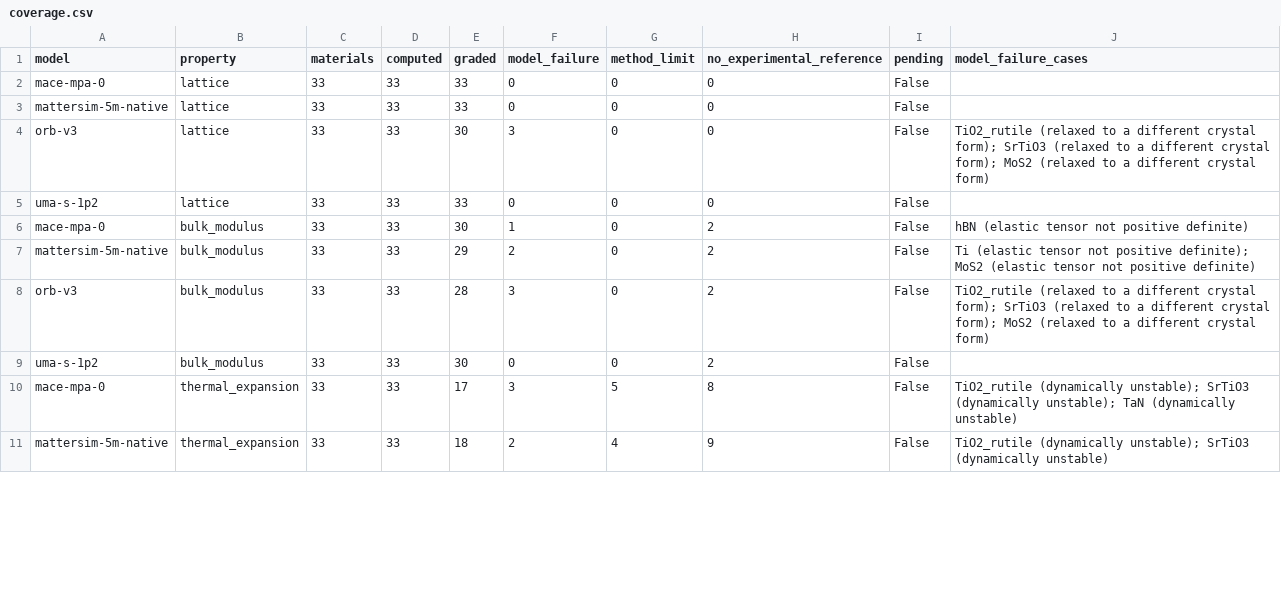
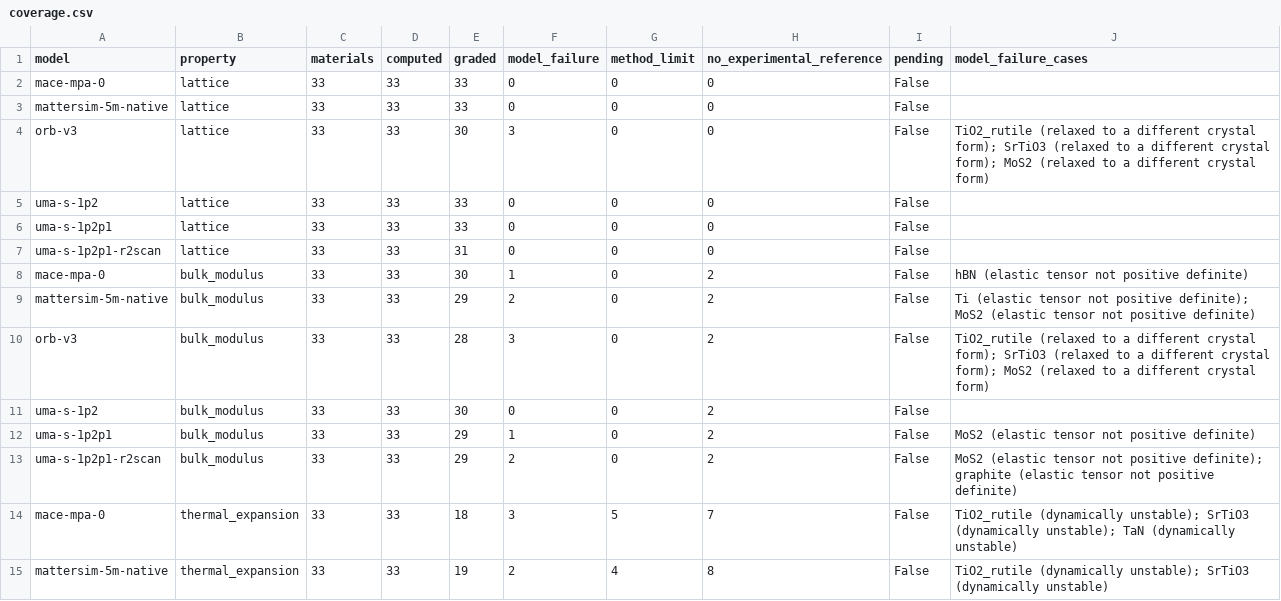
Before and after one commit to anushajain2/beyond-structure-bench, a CSV file: results/coverage.csv, drawn as a sheet; only a part is shown; the diff covers the shown part only.

```diff
--- a/results/coverage.csv
+++ b/results/coverage.csv
@@ -5,2 +5,4 @@ orb-v3,lattice,33,33,30,3,0,0,False,TiO2_rutile (relaxed to a different crystal
 uma-s-1p2,lattice,33,33,33,0,0,0,False,
+uma-s-1p2p1,lattice,33,33,33,0,0,0,False,
+uma-s-1p2p1-r2scan,lattice,33,33,31,0,0,0,False,
 mace-mpa-0,bulk_modulus,33,33,30,1,0,2,False,hBN (elastic tensor not positive definite)
@@ -9,3 +11,5 @@ orb-v3,bulk_modulus,33,33,28,3,0,2,False,TiO2_rutile (relaxed to a different cry
 uma-s-1p2,bulk_modulus,33,33,30,0,0,2,False,
-mace-mpa-0,thermal_expansion,33,33,17,3,5,8,False,TiO2_rutile (dynamically unstable); SrTiO3 (dynamically unstable); TaN (dynamically unstable)
-mattersim-5m-native,thermal_expansion,33,33,18,2,4,9,False,TiO2_rutile (dynamically unstable); SrTiO3 (dynamically unstable)
+uma-s-1p2p1,bulk_modulus,33,33,29,1,0,2,False,MoS2 (elastic tensor not positive definite)
+uma-s-1p2p1-r2scan,bulk_modulus,33,33,29,2,0,2,False,MoS2 (elastic tensor not positive definite); graphite (elastic tensor not positive definite)
+mace-mpa-0,thermal_expansion,33,33,18,3,5,7,False,TiO2_rutile (dynamically unstable); SrTiO3 (dynamically unstable); TaN (dynamically unstable)
+mattersim-5m-native,thermal_expansion,33,33,19,2,4,8,False,TiO2_rutile (dynamically unstable); SrTiO3 (dynamically unstable)
```
Also changed, not shown: 4 added rows and 12 edited cells elsewhere in this file, results/robustness/bootstrap_ci.csv, results/robustness/model_agreement.csv, 52 other files.
